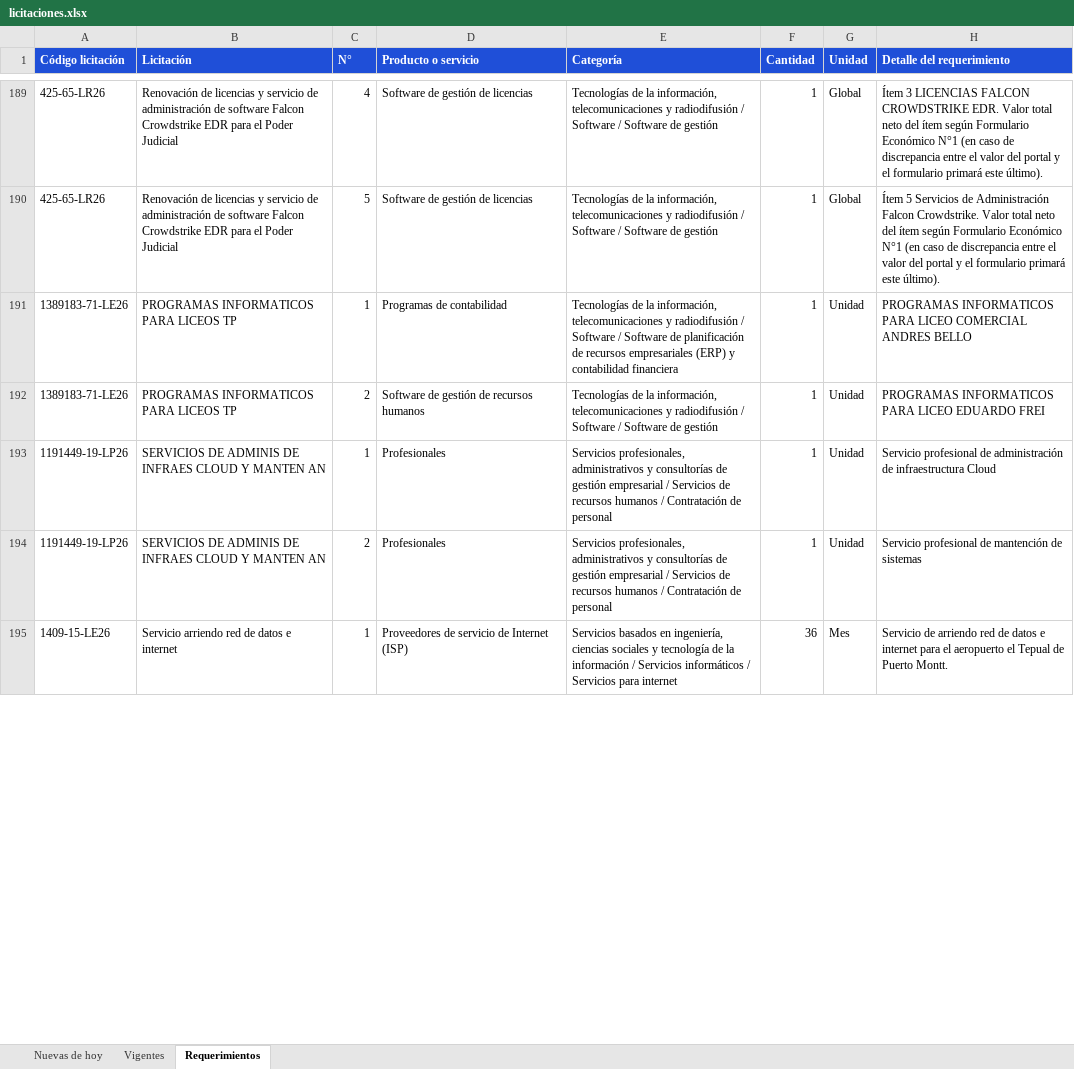
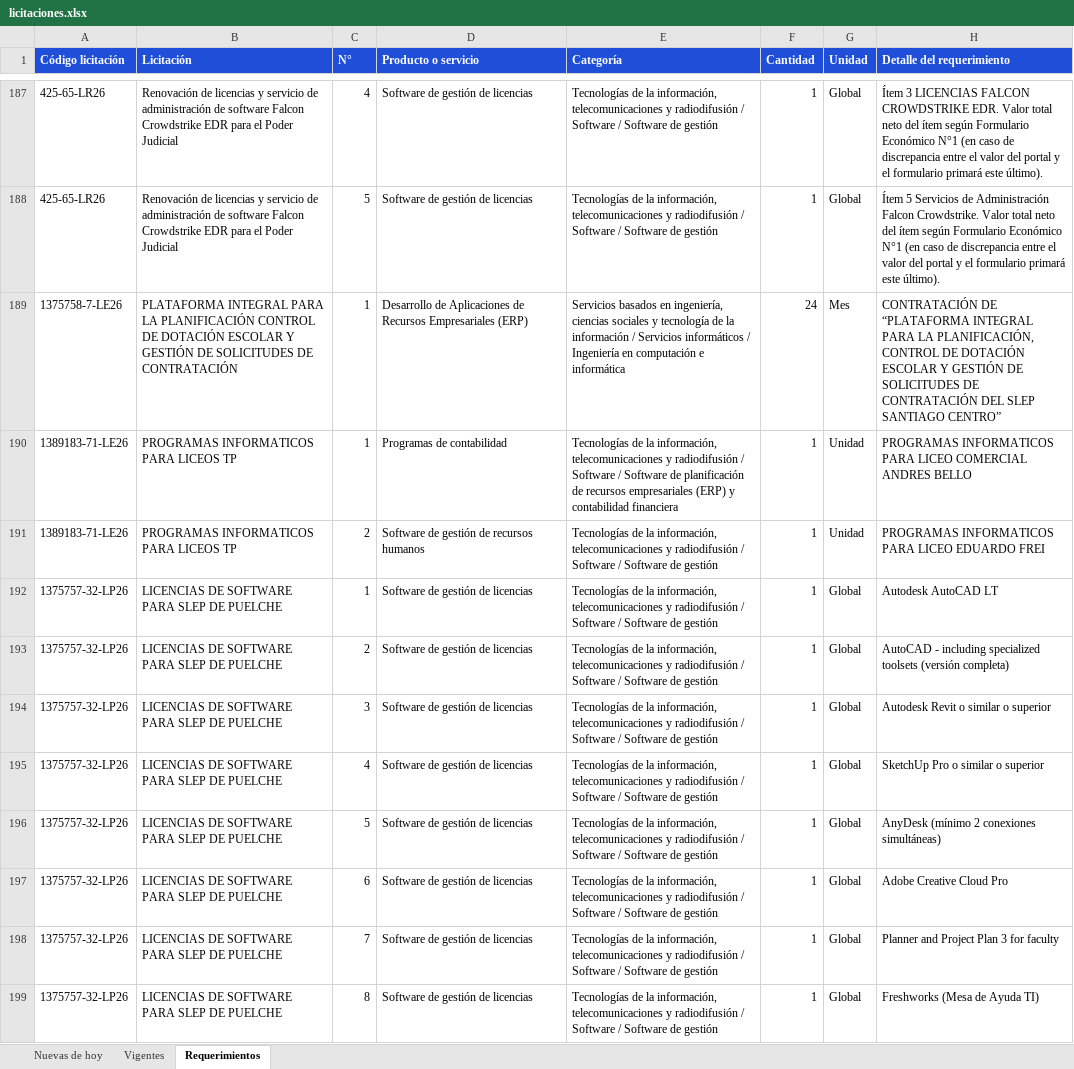
Before and after one commit to annibe/radar-licitaciones, an Excel workbook: web/descargas/licitaciones.xlsx, sheet Requerimientos, drawn as a sheet; only a part is shown, gaps mark what is left out; the shorter side is filled out with more unchanged rows; values as stored, in another font and other column widths than the file's, no borders; the diff covers the shown part only; the diff names each change by its address in the sheet, - before the commit and + after, or states it on an @@ line.

```diff
--- a/web/descargas/licitaciones.xlsx (sheet Requerimientos)
+++ b/web/descargas/licitaciones.xlsx (sheet Requerimientos)
+row 189: 1375758-7-LE26 | PLATAFORMA INTEGRAL PARA LA PLANIFICACIÓN CONTROL DE DOTACIÓN ESCOLAR Y GESTIÓN DE SOLICITUDES DE CONTRATACIÓN | 1 | Desarrollo de Aplicaciones de Recursos Empresariales (ERP) | Servicios basados en ingeniería, ciencias sociales y tecnología de la información / Servicios informáticos / Ingeniería en computación e informática | 24 | Mes | CONTRATACIÓN DE “PLATAFORMA INTEGRAL PARA LA PLANIFICACIÓN, CONTROL DE DOTACIÓN ESCOLAR Y GESTIÓN DE SOLICITUDES DE CONTRATACIÓN DEL SLEP SANTIAGO CENTRO”
+row 192: 1375757-32-LP26 | LICENCIAS DE SOFTWARE PARA SLEP DE PUELCHE | 1 | Software de gestión de licencias | Tecnologías de la información, telecomunicaciones y radiodifusión / Software / Software de gestión | 1 | Global | Autodesk AutoCAD LT
+row 193: 1375757-32-LP26 | LICENCIAS DE SOFTWARE PARA SLEP DE PUELCHE | 2 | Software de gestión de licencias | Tecnologías de la información, telecomunicaciones y radiodifusión / Software / Software de gestión | 1 | Global | AutoCAD - including specialized toolsets (versión completa)
+row 194: 1375757-32-LP26 | LICENCIAS DE SOFTWARE PARA SLEP DE PUELCHE | 3 | Software de gestión de licencias | Tecnologías de la información, telecomunicaciones y radiodifusión / Software / Software de gestión | 1 | Global | Autodesk Revit o similar o superior
+row 195: 1375757-32-LP26 | LICENCIAS DE SOFTWARE PARA SLEP DE PUELCHE | 4 | Software de gestión de licencias | Tecnologías de la información, telecomunicaciones y radiodifusión / Software / Software de gestión | 1 | Global | SketchUp Pro o similar o superior
+row 196: 1375757-32-LP26 | LICENCIAS DE SOFTWARE PARA SLEP DE PUELCHE | 5 | Software de gestión de licencias | Tecnologías de la información, telecomunicaciones y radiodifusión / Software / Software de gestión | 1 | Global | AnyDesk (mínimo 2 conexiones simultáneas)
+row 197: 1375757-32-LP26 | LICENCIAS DE SOFTWARE PARA SLEP DE PUELCHE | 6 | Software de gestión de licencias | Tecnologías de la información, telecomunicaciones y radiodifusión / Software / Software de gestión | 1 | Global | Adobe Creative Cloud Pro
+row 198: 1375757-32-LP26 | LICENCIAS DE SOFTWARE PARA SLEP DE PUELCHE | 7 | Software de gestión de licencias | Tecnologías de la información, telecomunicaciones y radiodifusión / Software / Software de gestión | 1 | Global | Planner and Project Plan 3 for faculty
+row 199: 1375757-32-LP26 | LICENCIAS DE SOFTWARE PARA SLEP DE PUELCHE | 8 | Software de gestión de licencias | Tecnologías de la información, telecomunicaciones y radiodifusión / Software / Software de gestión | 1 | Global | Freshworks (Mesa de Ayuda TI)
```
Also changed, not shown: 25 added rows, 10 removed rows, 10 moved rows and 5 edited cells elsewhere in this sheet, sheet Vigentes, sheet Nuevas de hoy, formulas that keep their value, 4 other files.
